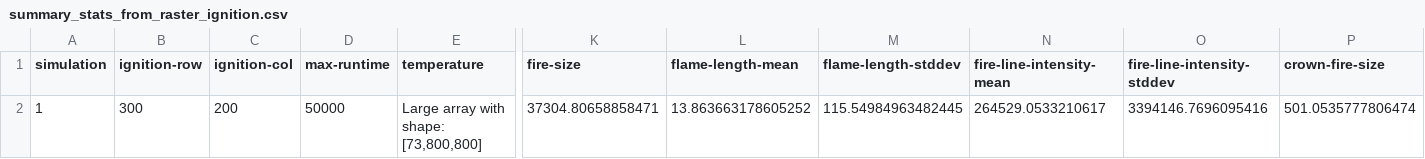
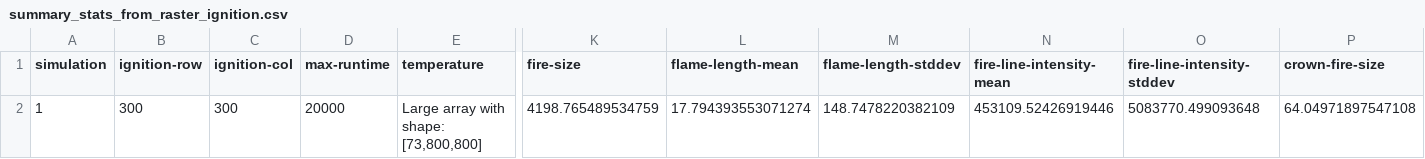
Before and after one commit to castacks/gridfire-ROS, a CSV file: fireflight/config1/output/summary_stats_from_raster_ignition.csv, drawn as a sheet; only a part is shown, gaps mark what is left out; the diff names each change by its address in the sheet, - before the commit and + after, or states it on an @@ line.

```diff
--- a/fireflight/config1/output/summary_stats_from_raster_ignition.csv
+++ b/fireflight/config1/output/summary_stats_from_raster_ignition.csv
-C2 (ignition-col): 200
+C2 (ignition-col): 300
-D2 (max-runtime): 50000
+D2 (max-runtime): 20000
-K2 (fire-size): 37304.80658858471
+K2 (fire-size): 4198.765489534759
-L2 (flame-length-mean): 13.863663178605252
+L2 (flame-length-mean): 17.794393553071274
-M2 (flame-length-stddev): 115.54984963482445
+M2 (flame-length-stddev): 148.7478220382109
-N2 (fire-line-intensity-mean): 264529.0533210617
+N2 (fire-line-intensity-mean): 453109.52426919446
-O2 (fire-line-intensity-stddev): 3394146.7696095416
+O2 (fire-line-intensity-stddev): 5083770.499093648
-P2 (crown-fire-size): 501.0535777806474
+P2 (crown-fire-size): 64.04971897547108
```
Also changed, not shown: 44 other files.
